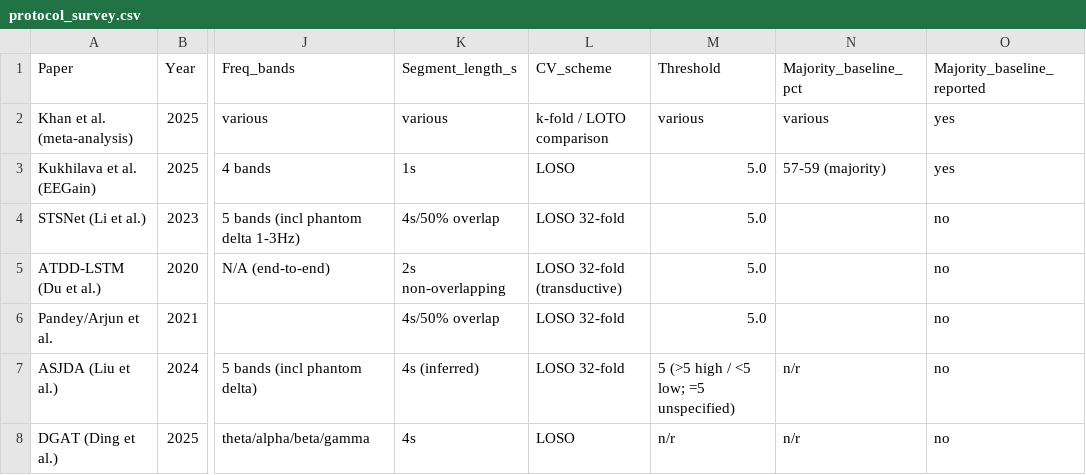
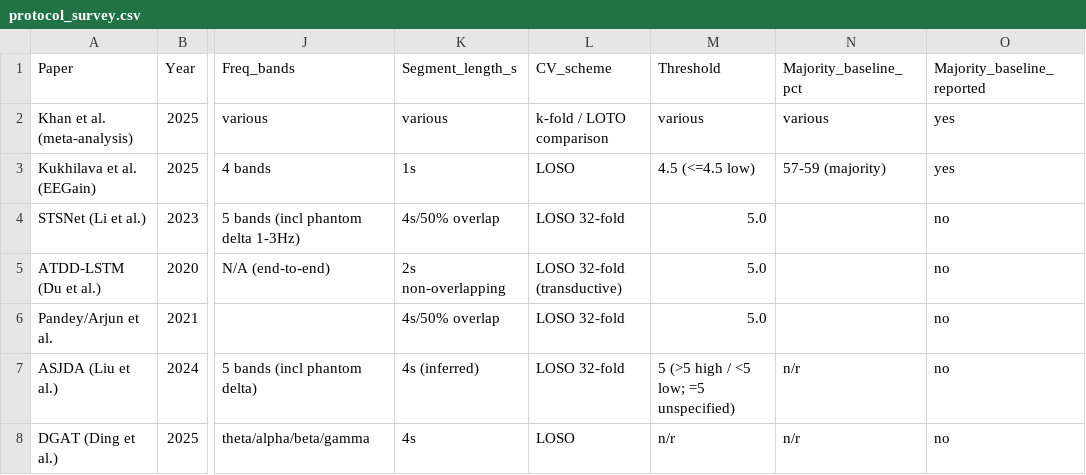
Before and after one commit to eeg-emotion-reproducibility/toolkit, a CSV file: survey/protocol_survey.csv, drawn as a sheet; only a part is shown, gaps mark what is left out; the diff names each change by its address in the sheet, - before the commit and + after, or states it on an @@ line.

Commit message:
Survey: Kukhilava et al. (2025) DEAP threshold is 4.5, the value of their leave-one-subject-out benchmark

```diff
--- a/survey/protocol_survey.csv
+++ b/survey/protocol_survey.csv
-M3 (Threshold): 5.0
+M3 (Threshold): 4.5 (<=4.5 low)
```
